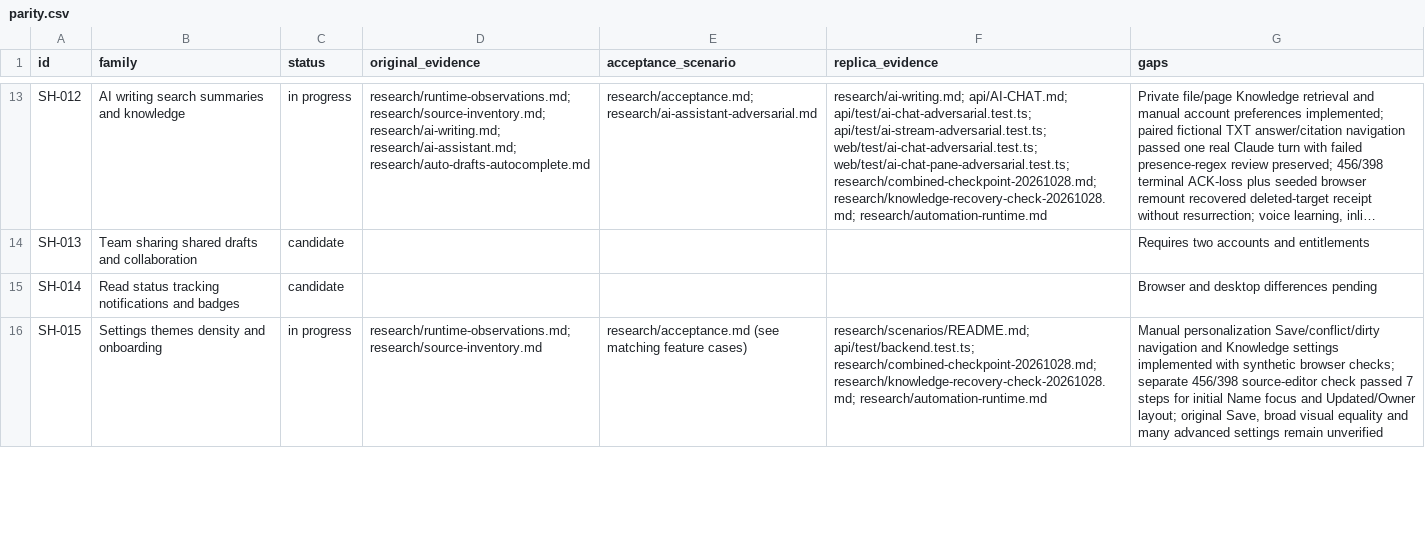
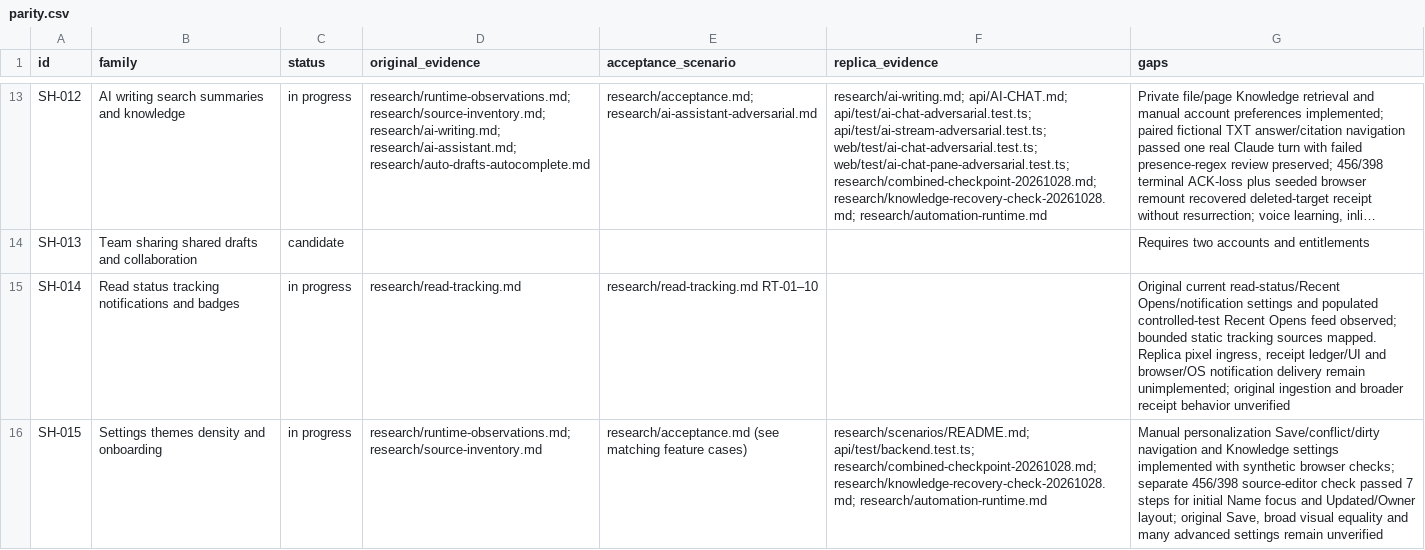
Before and after one commit to TheoGeneralGC/Reverse-engineering, a CSV file: apps/superhuman/research/parity.csv, drawn as a sheet; only a part is shown, gaps mark what is left out; long unchanged cells end in …; the diff covers the shown part only; the diff names each change by its address in the sheet, - before the commit and + after, or states it on an @@ line.

```diff
--- a/apps/superhuman/research/parity.csv
+++ b/apps/superhuman/research/parity.csv
-C15 (status): candidate
+C15 (status): in progress
-D15 (original_evidence): (empty)
+D15 (original_evidence): research/read-tracking.md
-E15 (acceptance_scenario): (empty)
+E15 (acceptance_scenario): research/read-tracking.md RT-01–10
-G15 (gaps): Browser and desktop differences pending
+G15 (gaps): Original current read-status/Recent Opens/notification settings and populated controlled-test Recent Opens feed observed; bounded static tracking sources mapped. Replica pixel ingress, receipt ledger/UI and browser/OS notification delivery remain unimplemented; original ingestion and broader receipt behavior unverified
```
Also changed, not shown: 8 edited cells elsewhere in this file, 49 other files.
